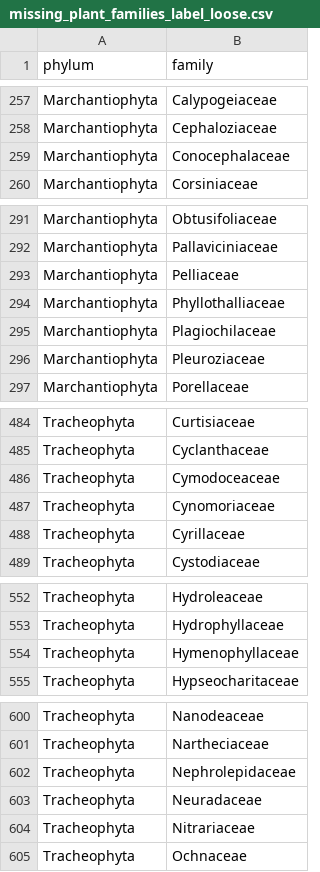
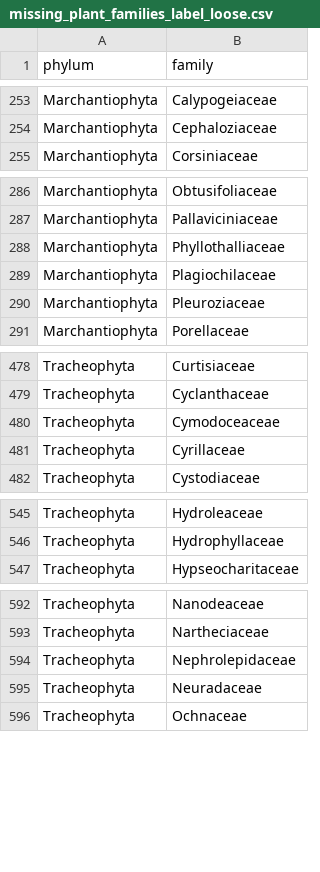
Before and after one commit to beabock/Endo-Review, a CSV file: Results/label_loose/missing_plant_families_label_loose.csv, drawn as a sheet; only a part is shown, gaps mark what is left out; the diff covers the shown part only; the diff names each change by its address in the sheet, - before the commit and + after, or states it on an @@ line.

```diff
--- a/Results/label_loose/missing_plant_families_label_loose.csv
+++ b/Results/label_loose/missing_plant_families_label_loose.csv
-row 259: Marchantiophyta | Conocephalaceae
-row 293: Marchantiophyta | Pelliaceae
-row 487: Tracheophyta | Cynomoriaceae
-row 554: Tracheophyta | Hymenophyllaceae
-row 604: Tracheophyta | Nitrariaceae
```
Also changed, not shown: 11 removed rows elsewhere in this file, Results/label_loose/plant_families_coverage_label_loose.csv, Results/label_loose/tracheo_missing_plant_families_label_loose.csv, 4 other files.
